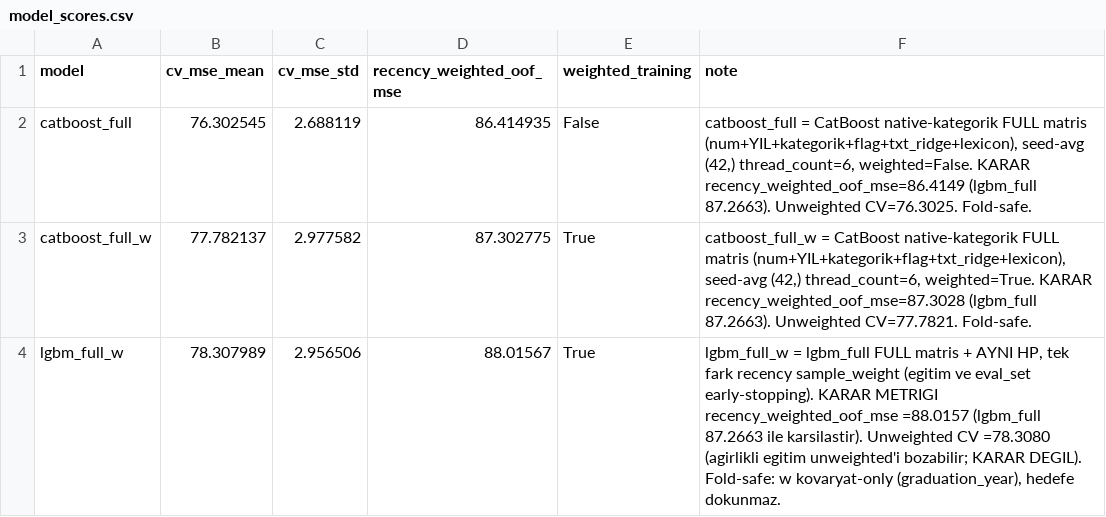
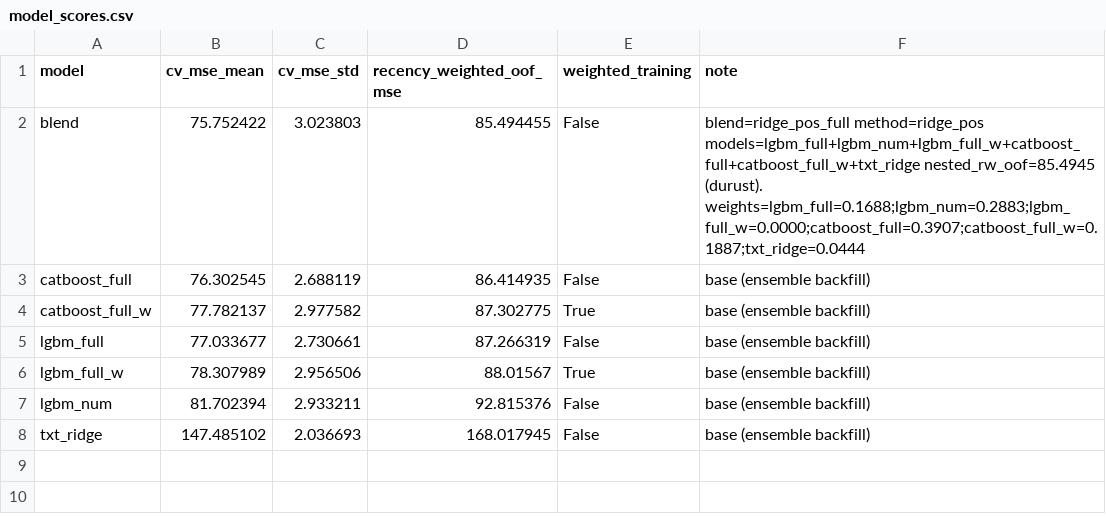
Before and after one commit to ahmetkrkyn0/datathon, a CSV file: reports/model_scores.csv, drawn as a sheet.

Commit message:
feat(faz06): ensemble — recency-weighted ridge_pos blend, nested rw-OOF 85.49 (durust meta-CV)

```diff
--- a/reports/model_scores.csv
+++ b/reports/model_scores.csv
@@ -1,4 +1,8 @@
 model,cv_mse_mean,cv_mse_std,recency_weighted_oof_mse,weighted_training,note
-catboost_full,76.302545,2.688119,86.414935,False,"catboost_full = CatBoost native-kategorik FULL matris (num+YIL+kategorik+flag+txt_ridge+lexicon), seed-avg (42,) thread_count=6, weighted=False. KARAR recency_weighted_oof_mse=86.4149 (lgbm_full 87.2663). Unweighted CV=76.3025. Fold-safe."
-catboost_full_w,77.782137,2.977582,87.302775,True,"catboost_full_w = CatBoost native-kategorik FULL matris (num+YIL+kategorik+flag+txt_ridge+lexicon), seed-avg (42,) thread_count=6, weighted=True. KARAR recency_weighted_oof_mse=87.3028 (lgbm_full 87.2663). Unweighted CV=77.7821. Fold-safe."
-lgbm_full_w,78.307989,2.956506,88.01567,True,"lgbm_full_w = lgbm_full FULL matris + AYNI HP, tek fark recency sample_weight (egitim ve eval_set early-stopping). KARAR METRIGI recency_weighted_oof_mse =88.0157 (lgbm_full 87.2663 ile karsilastir). Unweighted CV =78.3080 (agirlikli egitim unweighted'i bozabilir; KARAR DEGIL). Fold-safe: w kovaryat-only (graduation_year), hedefe dokunmaz."
+blend,75.752422,3.023803,85.494455,False,blend=ridge_pos_full method=ridge_pos models=lgbm_full+lgbm_num+lgbm_full_w+catboost_full+catboost_full_w+txt_ridge nested_rw_oof=85.4945 (durust). weights=lgbm_full=0.1688;lgbm_num=0.2883;lgbm_full_w=0.0000;catboost_full=0.3907;catboost_full_w=0.1887;txt_ridge=0.0444
+catboost_full,76.302545,2.688119,86.414935,False,base (ensemble backfill)
+catboost_full_w,77.782137,2.977582,87.302775,True,base (ensemble backfill)
+lgbm_full,77.033677,2.730661,87.266319,False,base (ensemble backfill)
+lgbm_full_w,78.307989,2.956506,88.01567,True,base (ensemble backfill)
+lgbm_num,81.702394,2.933211,92.815376,False,base (ensemble backfill)
+txt_ridge,147.485102,2.036693,168.017945,False,base (ensemble backfill)
```
Also changed, not shown: artifacts/cv_scores.csv, 4 other files.
